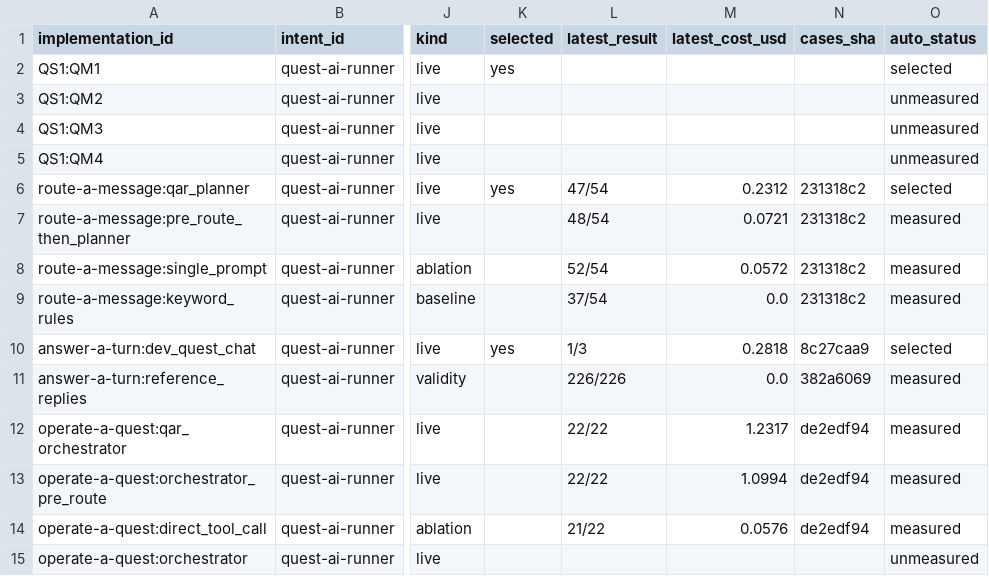
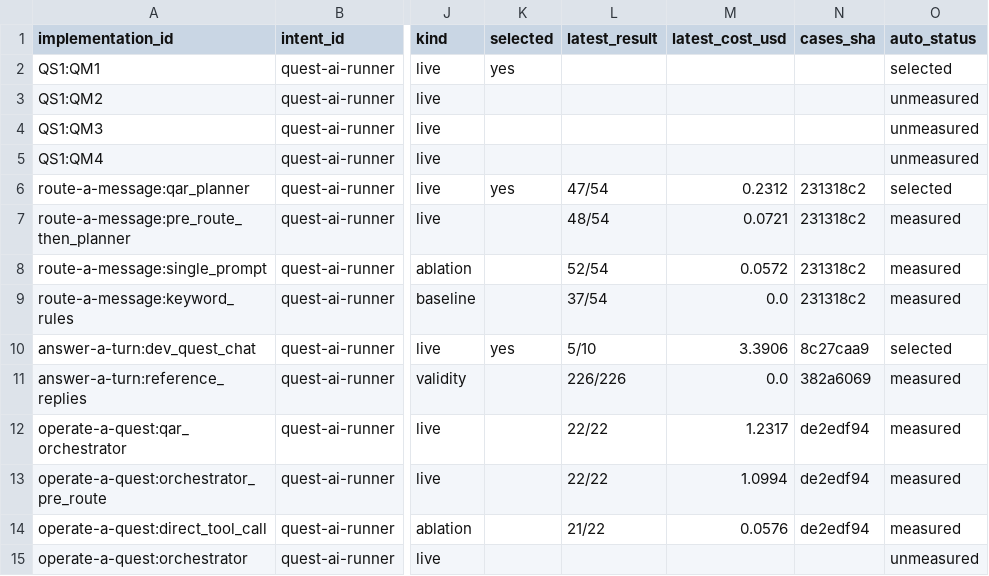
Before and after one commit to SpiritualData/quest-ai-runner, a CSV file: esoi/tracker/implementations.csv, drawn as a sheet; only a part is shown, gaps mark what is left out; the diff names each change by its address in the sheet, - before the commit and + after, or states it on an @@ line.

```diff
--- a/esoi/tracker/implementations.csv
+++ b/esoi/tracker/implementations.csv
-L10 (latest_result): 1/3
+L10 (latest_result): 5/10
-M10 (latest_cost_usd): 0.2818
+M10 (latest_cost_usd): 3.3906
```
Also changed, not shown: esoi/tracker/metrics.csv.
